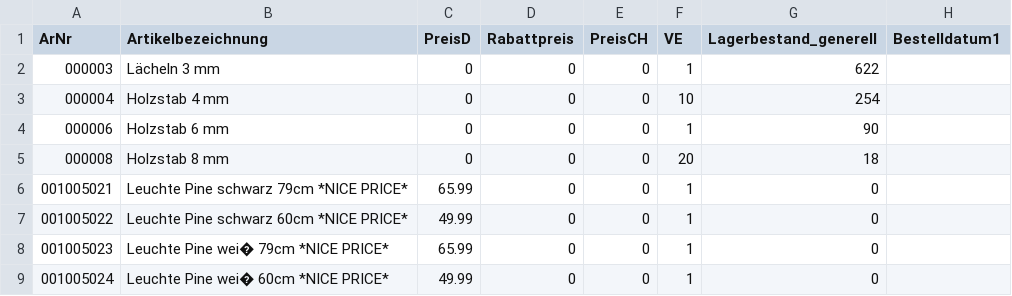
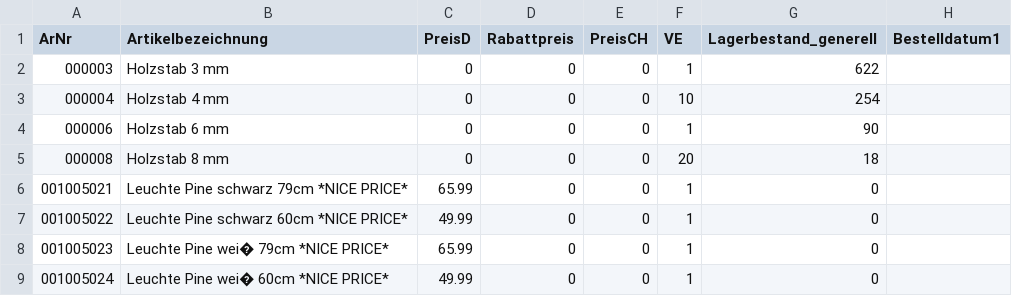
Before and after one commit to Permatech-IT/converter-application-backend, a CSV file: public/download-files/finalfile.csv, drawn as a sheet; only a part is shown; the diff names each change by its address in the sheet, - before the commit and + after, or states it on an @@ line.

```diff
--- a/public/download-files/finalfile.csv
+++ b/public/download-files/finalfile.csv
-B2 (Artikelbezeichnung): Lächeln 3 mm
+B2 (Artikelbezeichnung): Holzstab 3 mm
```
Also changed, not shown: public/processing-files/columnedit.csv, 7 other files.
